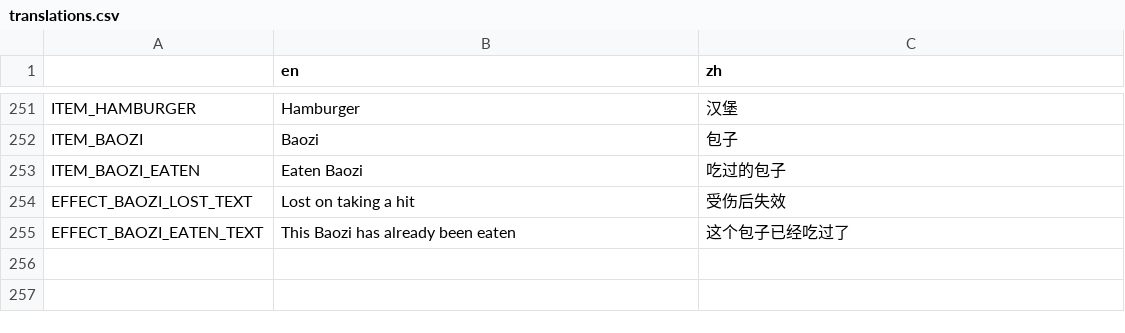
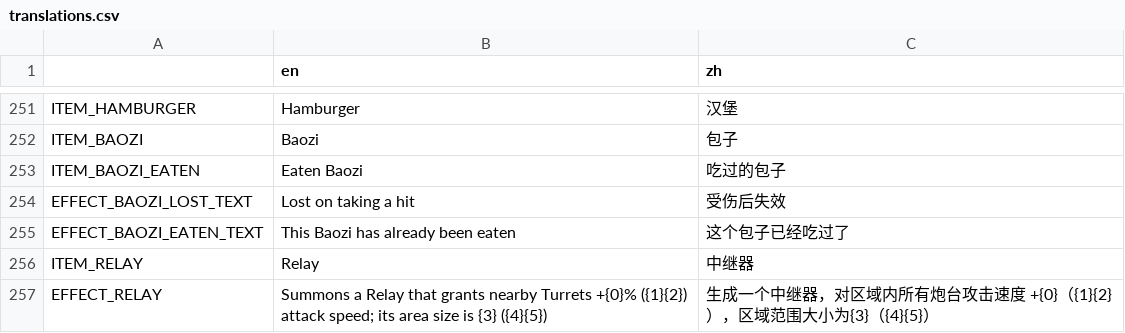
Before and after one commit to FengLiuFeseliud/Brotato-FengAddMods, a CSV file: translations/translations.csv, drawn as a sheet; only a part is shown, gaps mark what is left out.

Commit message:
add item_relay

```diff
--- a/translations/translations.csv
+++ b/translations/translations.csv
@@ -255 +255,3 @@ EFFECT_BAOZI_LOST_TEXT,Lost on taking a hit,受伤后失效
 EFFECT_BAOZI_EATEN_TEXT,This Baozi has already been eaten,这个包子已经吃过了
+ITEM_RELAY,Relay,中继器
+EFFECT_RELAY,"Summons a Relay that grants nearby Turrets +{0}% ({1}{2}) attack speed; its area size is {3} ({4}{5})",生成一个中继器，对区域内所有炮台攻击速度 +{0}（{1}{2}），区域范围大小为{3}（{4}{5}）
```
Also changed, not shown: 14 other files.
